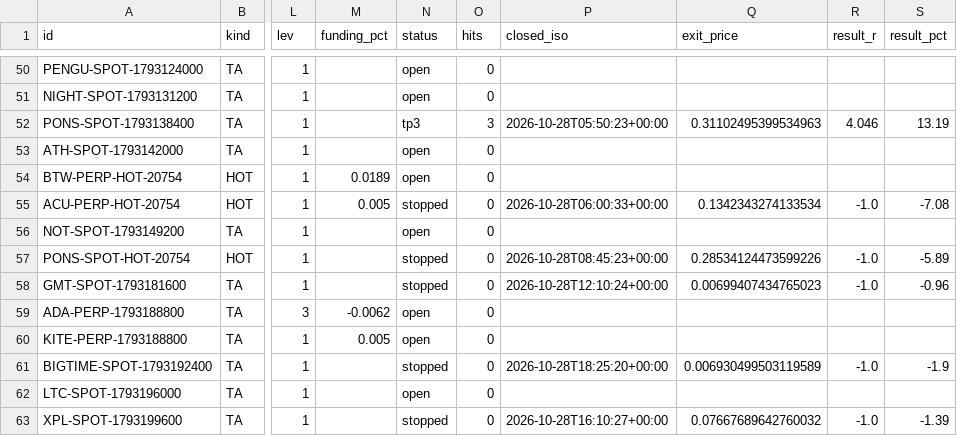
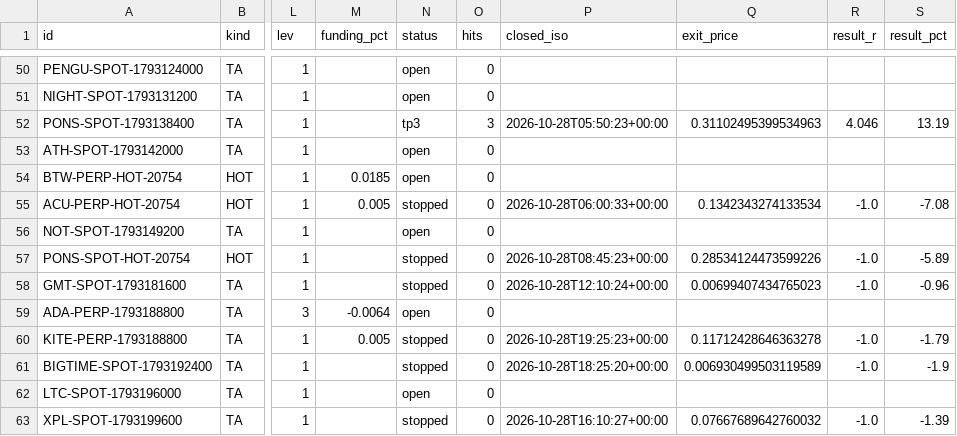
Before and after one commit to GoviGovi1/signals, a CSV file: signals.csv, drawn as a sheet; only a part is shown, gaps mark what is left out; the diff names each change by its address in the sheet, - before the commit and + after, or states it on an @@ line.

```diff
--- a/signals.csv
+++ b/signals.csv
-M54 (funding_pct): 0.0189
+M54 (funding_pct): 0.0185
-M59 (funding_pct): -0.0062
+M59 (funding_pct): -0.0064
-N60 (status): open
+N60 (status): stopped
-P60 (closed_iso): (empty)
+P60 (closed_iso): 2026-10-28T19:25:23+00:00
-Q60 (exit_price): (empty)
+Q60 (exit_price): 0.11712428646363278
-R60 (result_r): (empty)
+R60 (result_r): -1.0
-S60 (result_pct): (empty)
+S60 (result_pct): -1.79
```
Also changed, not shown: 4 other files.
